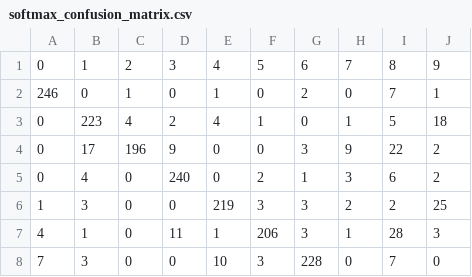
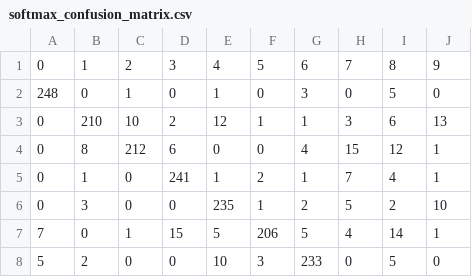
Before and after one commit to MaltheBisbo/ML_HandIns, a CSV file: handin1/results/softmax_confusion_matrix.csv, drawn as a sheet; only a part is shown; the diff covers the shown part only.

```diff
--- a/handin1/results/softmax_confusion_matrix.csv
+++ b/handin1/results/softmax_confusion_matrix.csv
@@ -1,8 +1,8 @@
 0,1,2,3,4,5,6,7,8,9
-246,0,1,0,1,0,2,0,7,1
-0,223,4,2,4,1,0,1,5,18
-0,17,196,9,0,0,3,9,22,2
-0,4,0,240,0,2,1,3,6,2
-1,3,0,0,219,3,3,2,2,25
-4,1,0,11,1,206,3,1,28,3
-7,3,0,0,10,3,228,0,7,0
+248,0,1,0,1,0,3,0,5,0
+0,210,10,2,12,1,1,3,6,13
+0,8,212,6,0,0,4,15,12,1
+0,1,0,241,1,2,1,7,4,1
+0,3,0,0,235,1,2,5,2,10
+7,0,1,15,5,206,5,4,14,1
+5,2,0,0,10,3,233,0,5,0
```
Also changed, not shown: 2 added rows, 2 removed rows and 6 edited cells elsewhere in this file, handin1/results/logistic_regression_confusion_matrix.csv, handin1/results/logistic_regression_validation_scores.csv, 18 other files.
